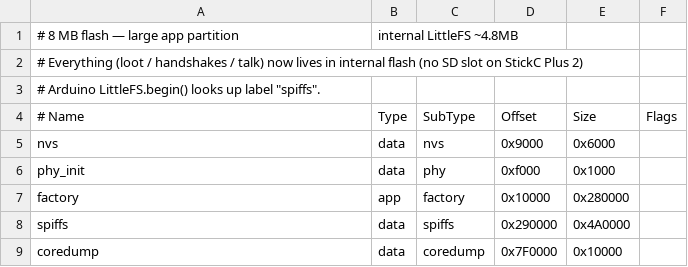
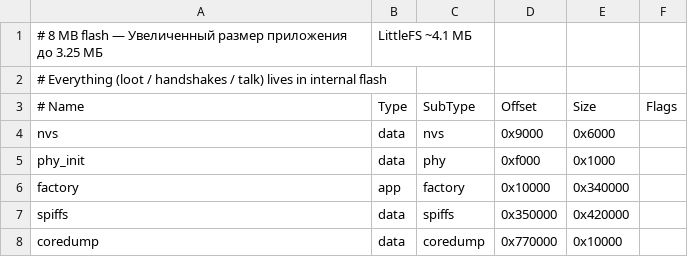
Before and after one commit to lexilexiko/0N3P0rK-Stick2, a CSV file: partitions.csv, drawn as a sheet.

```diff
--- a/partitions.csv
+++ b/partitions.csv
@@ -1,4 +1,3 @@
-# 8 MB flash — large app partition, internal LittleFS ~4.8MB
-# Everything (loot / handshakes / talk) now lives in internal flash (no SD slot on StickC Plus 2)
-# Arduino LittleFS.begin() looks up label "spiffs".
+# 8 MB flash — Увеличенный размер приложения до 3.25 МБ, LittleFS ~4.1 МБ
+# Everything (loot / handshakes / talk) lives in internal flash
 # Name,     Type, SubType,  Offset,   Size,     Flags
@@ -6,4 +5,4 @@ nvs,        data, nvs,      0x9000,   0x6000,
 phy_init,   data, phy,      0xf000,   0x1000,
-factory,    app,  factory,  0x10000,  0x280000,
-spiffs,     data, spiffs,   0x290000, 0x4A0000,
-coredump,   data, coredump, 0x7F0000, 0x10000,
+factory,    app,  factory,  0x10000,  0x340000,
+spiffs,     data, spiffs,   0x350000, 0x420000,
+coredump,   data, coredump, 0x770000, 0x10000,
```
Also changed, not shown: 2 other files.
